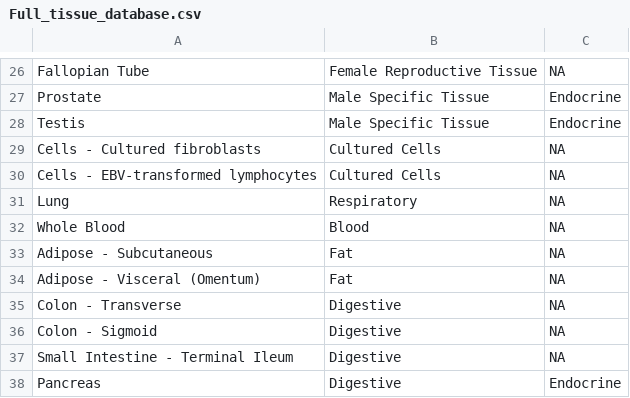
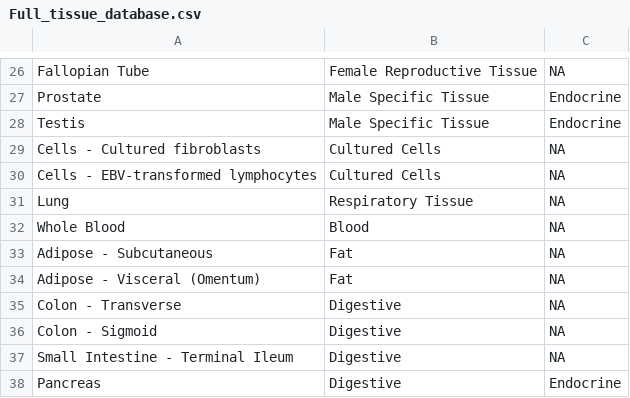
Before and after one commit to Harry-young-0/GeTAP, a CSV file: Full_tissue_database.csv, drawn as a sheet; only a part is shown, gaps mark what is left out.

```diff
--- a/Full_tissue_database.csv
+++ b/Full_tissue_database.csv
@@ -30,3 +30,3 @@ Cells - Cultured fibroblasts,Cultured Cells,NA
 Cells - EBV-transformed lymphocytes,Cultured Cells,NA
-Lung,Respiratory,NA
+Lung,Respiratory Tissue,NA
 Whole Blood,Blood,NA
```
Also changed, not shown: 1 other file.
